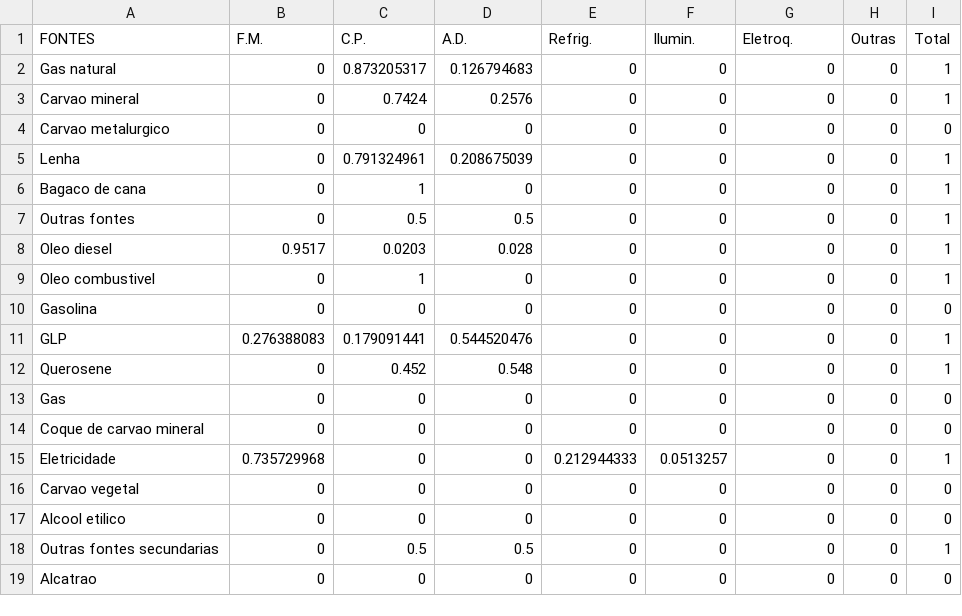
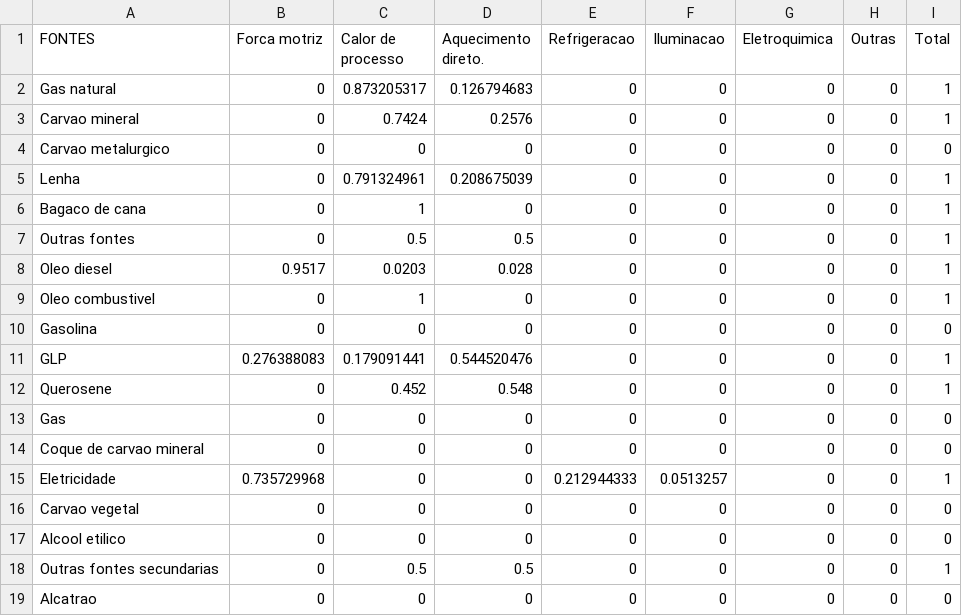
Before and after one commit to ottohebeda/Industry_Energy_Emissions_simulator, a CSV file: Food_and_beverage/Destination_coef_Food.csv, drawn as a sheet.

Commit message:
Update Destination_coef_Food.csv

```diff
--- a/Food_and_beverage/Destination_coef_Food.csv
+++ b/Food_and_beverage/Destination_coef_Food.csv
@@ -1,2 +1,2 @@
-FONTES,F.M.,C.P.,A.D.,Refrig.,Ilumin.,Eletroq.,Outras,Total
+FONTES,Forca motriz,Calor de processo,Aquecimento direto.,Refrigeracao,Iluminacao,Eletroquimica,Outras,Total
 Gas natural,0,0.873205317,0.126794683,0,0,0,0,1
```
